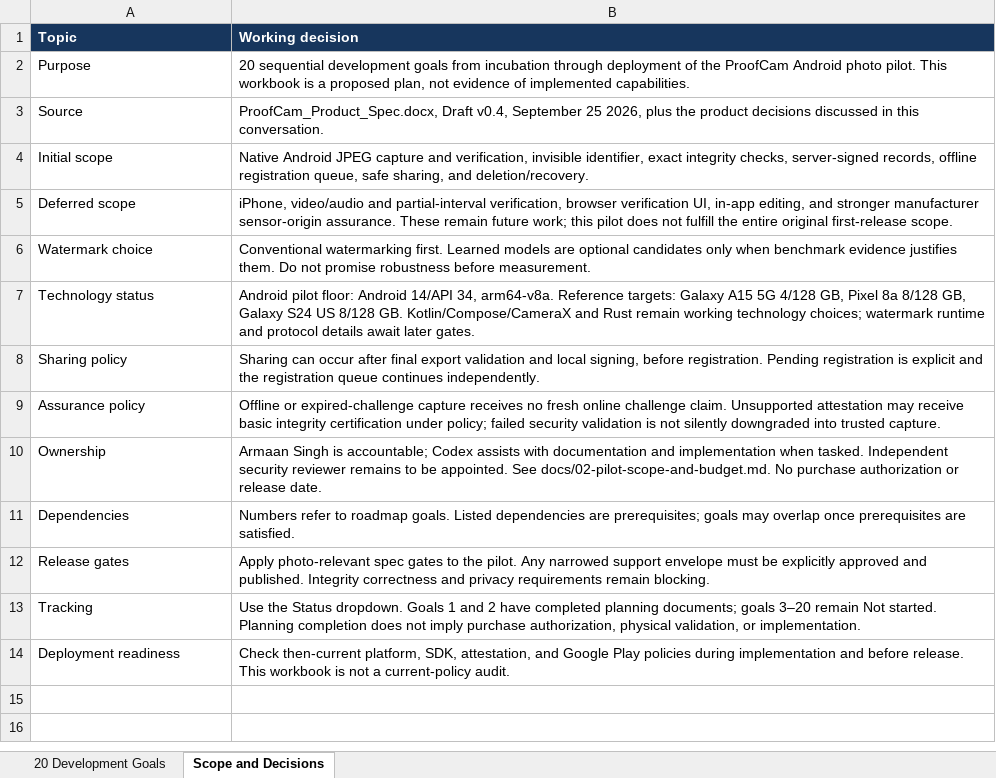
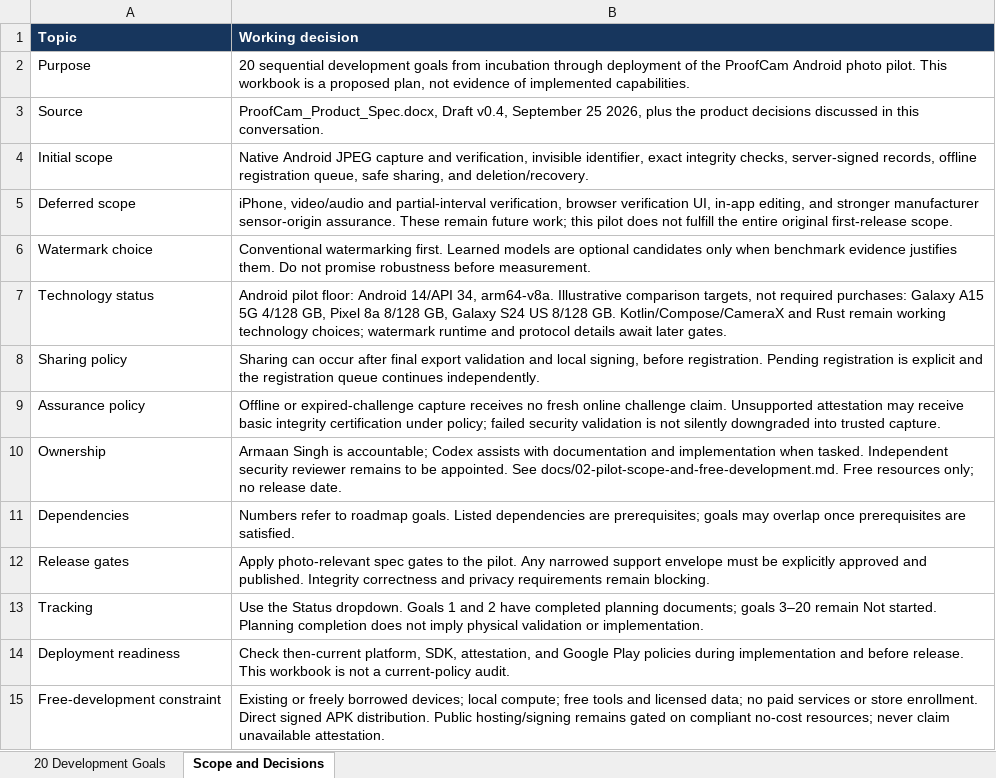
Before and after one commit to a4maan/ProofCam, an Excel workbook: ProofCam_Android_Development_Roadmap.xlsx, sheet Scope and Decisions, drawn as a sheet; values as stored, in another font and other column widths than the file's, no borders; the diff names each change by its address in the sheet, - before the commit and + after, or states it on an @@ line.

Commit message:
Replace feasibility budget with free-development constraint

```diff
--- a/ProofCam_Android_Development_Roadmap.xlsx (sheet Scope and Decisions)
+++ b/ProofCam_Android_Development_Roadmap.xlsx (sheet Scope and Decisions)
-B7 (Working decision): …34, arm64-v8a. Reference targets: Galaxy A15…
+B7 (Working decision): …34, arm64-v8a. Illustrative comparison targets, not required purchases: Galaxy A15…
-B10 (Working decision): …appointed. See docs/02-pilot-scope-and-budget.md. No purchase authorization or release date.
+B10 (Working decision): …appointed. See docs/02-pilot-scope-and-free-development.md. Free resources only; no release date.
-B13 (Working decision): …not imply purchase authorization, physical validation, or implementation.
+B13 (Working decision): …not imply physical validation or implementation.
+row 15: Free-development constraint | Existing or freely borrowed devices; local compute; free tools and licensed data; no paid services or store enrollment. Direct signed APK distribution. Public hosting/signing remains gated on compliant no-cost resources; never claim unavailable attestation.
```
Also changed, not shown: sheet 20 Development Goals, 3 other files.
